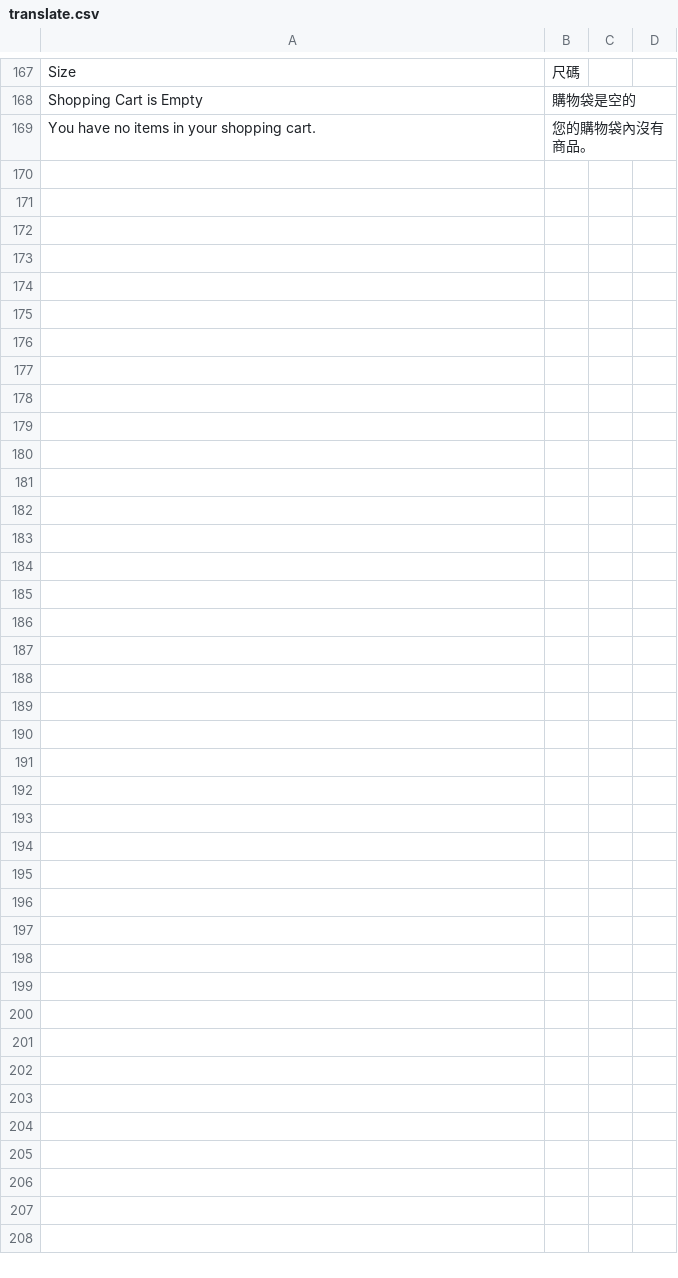
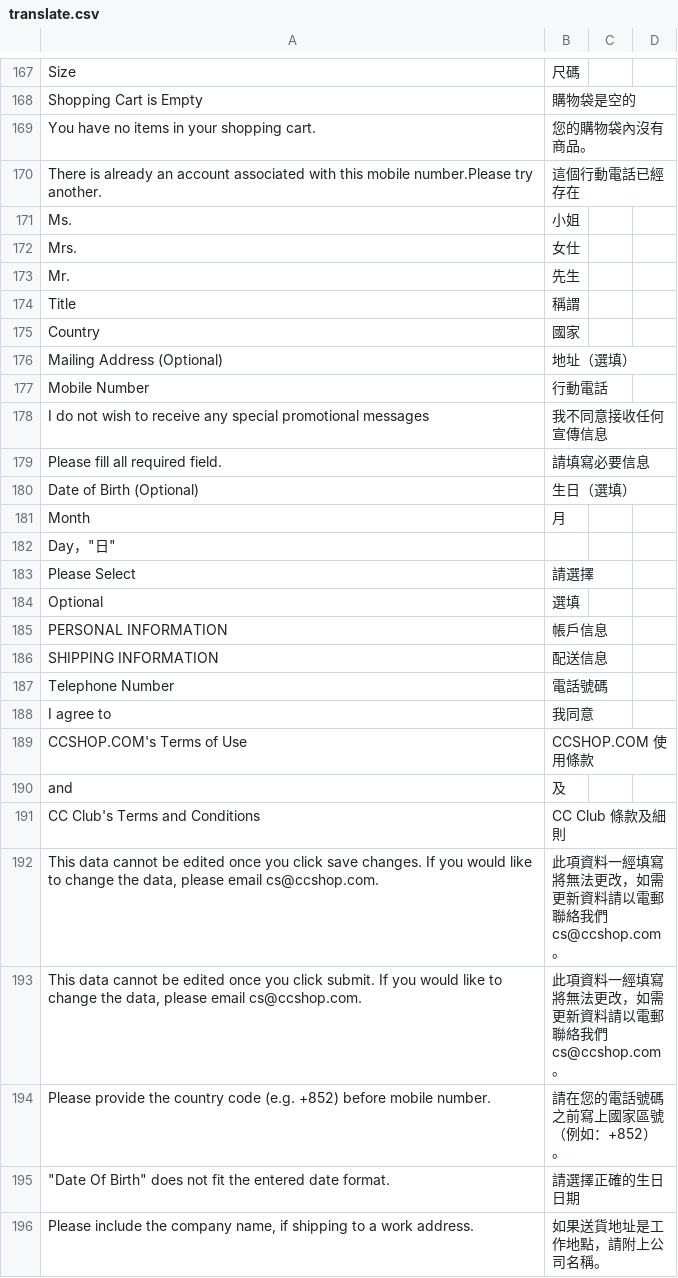
Before and after one commit to ramzy11/ccshop.com, a CSV file: app/design/frontend/gri/v2014/locale/zh_HK/translate.csv, drawn as a sheet; only a part is shown, gaps mark what is left out; the diff covers the shown part only.

```diff
--- a/app/design/frontend/gri/v2014/locale/zh_HK/translate.csv
+++ b/app/design/frontend/gri/v2014/locale/zh_HK/translate.csv
@@ -169 +169,28 @@
 "You have no items in your shopping cart.","您的購物袋內沒有商品。"
+"There is already an account associated with this mobile number.Please try another.","這個行動電話已經存在"
+"Ms.","小姐"
+"Mrs.","女仕"
+"Mr.","先生"
+"Title","稱謂"
+"Country","國家"
+"Mailing Address (Optional)","地址（選填）"
+"Mobile Number","行動電話"
+"I do not wish to receive any special promotional messages","我不同意接收任何宣傳信息"
+"Please fill all required field.","請填寫必要信息"
+"Date of Birth (Optional)","生日（選填）"
+"Month","月"
+"Day"，"日"
+"Please Select","請選擇"
+"Optional","選填"
+"PERSONAL INFORMATION","帳戶信息"
+"SHIPPING INFORMATION","配送信息"
+"Telephone Number","電話號碼"
+"I agree to ","我同意"
+"CCSHOP.COM's Terms of Use","CCSHOP.COM 使用條款 "
+" and "," 及 "
+"CC Club's Terms and Conditions","CC Club 條款及細則"
+"This data cannot be edited once you click save changes. If you would like to change the data, please email cs@ccshop.com.","此項資料一經填寫將無法更改，如需更新資料請以電郵聯絡我們cs@ccshop.com。"
+"This data cannot be edited once you click submit. If you would like to change the data, please email cs@ccshop.com.","此項資料一經填寫將無法更改，如需更新資料請以電郵聯絡我們cs@ccshop.com。"
+"Please provide the country code (e.g. +852) before mobile number.","請在您的電話號碼之前寫上國家區號（例如：+852）。"
+"""Date Of Birth"" does not fit the entered date format.","請選擇正確的生日日期"
+"Please include the company name, if shipping to a work address.","如果送貨地址是工作地點，請附上公司名稱。"
```
Also changed, not shown: 1 edited cell elsewhere in this file, app/design/frontend/gri/v2014/locale/en_US/translate.csv, app/locale/zh_HK/Gri_Customer.csv, 37 other files.
